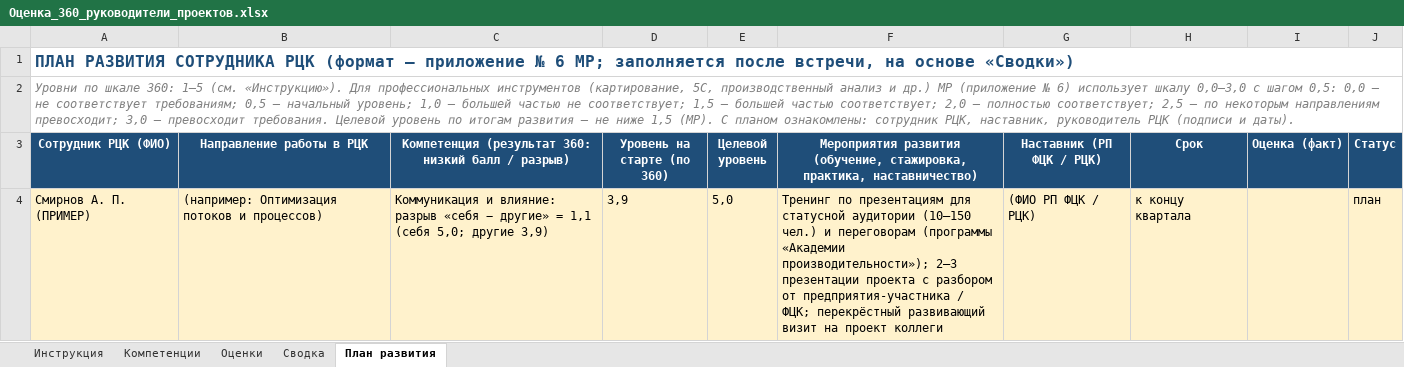
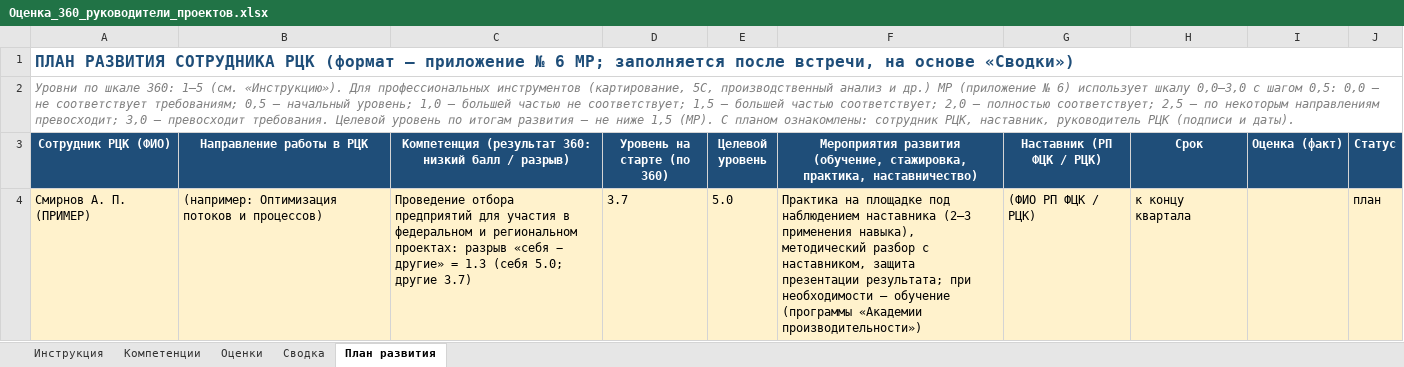
Before and after one commit to mrvladislavtkachenko-debug/-123, an Excel workbook: Оценка_360_руководители_проектов.xlsx, sheet План развития, drawn as a sheet; values as stored, in another font and other column widths than the file's, no borders; the diff names each change by its address in the sheet, - before the commit and + after, or states it on an @@ line.

Commit message:
Компетенции 360: 31 навык по матрице компетенций РЦК (2 группы)
Co-authored-by: arena-agent <297053741+arena-agent@users.noreply.github.com>

```diff
--- a/Оценка_360_руководители_проектов.xlsx (sheet План развития)
+++ b/Оценка_360_руководители_проектов.xlsx (sheet План развития)
-C4: Коммуникация и влияние: разрыв «себя − другие» = 1,1 (себя 5,0; другие 3,9)
+C4: Проведение отбора предприятий для участия в федеральном и региональном проектах: разрыв «себя − другие» = 1.3 (себя 5.0; другие 3.7)
-D4 (Уровень на старте (по 360)): 3,9
+D4 (Уровень на старте (по 360)): 3.7
-E4 (Целевой уровень): 5,0
+E4 (Целевой уровень): 5.0
-F4: Тренинг по презентациям для статусной аудитории (10–150 чел.) и переговорам (программы «Академии производительности»); 2–3 презентации проекта с разбором от предприятия-участника / ФЦК; перекрёстный развивающий визит на проект коллеги
+F4: Практика на площадке под наблюдением наставника (2–3 применения навыка), методический разбор с наставником, защита презентации результата; при необходимости — обучение (программы «Академии производительности»)
```
Also changed, not shown: sheet Сводка, sheet Оценки, sheet Компетенции, sheet Инструкция.
